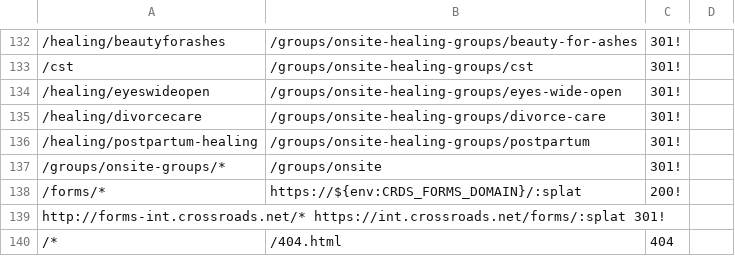
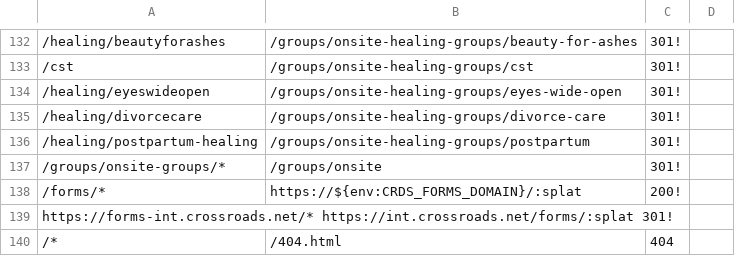
Before and after one commit to crdschurch/crds-net, a CSV file: redirects.csv, drawn as a sheet; only a part is shown, gaps mark what is left out; the diff names each change by its address in the sheet, - before the commit and + after, or states it on an @@ line.

Commit message:
typo in protocol

```diff
--- a/redirects.csv
+++ b/redirects.csv
-A139: http://forms-int.crossroads.net/* https://int.crossroads.net/forms/:splat 301!
+A139: https://forms-int.crossroads.net/* https://int.crossroads.net/forms/:splat 301!
```
